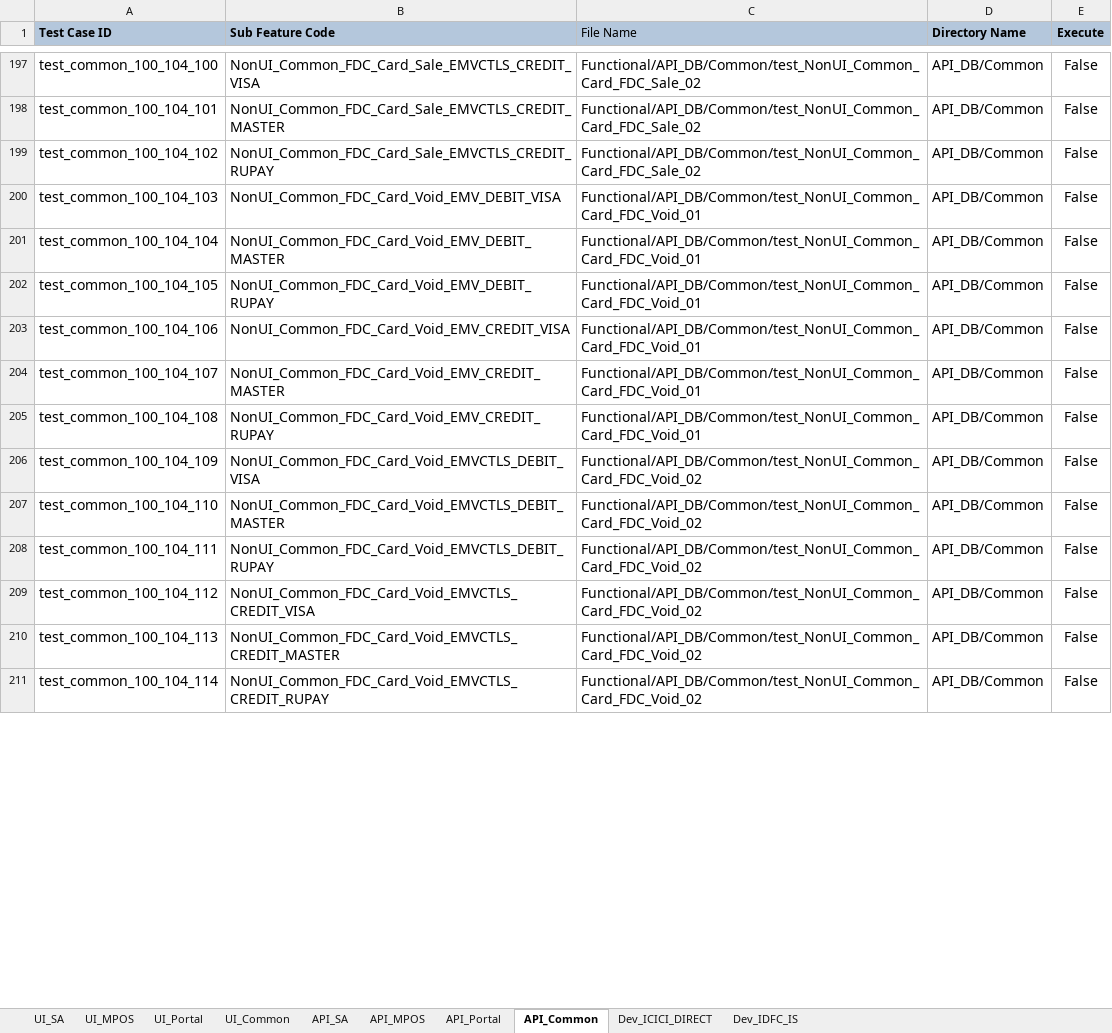
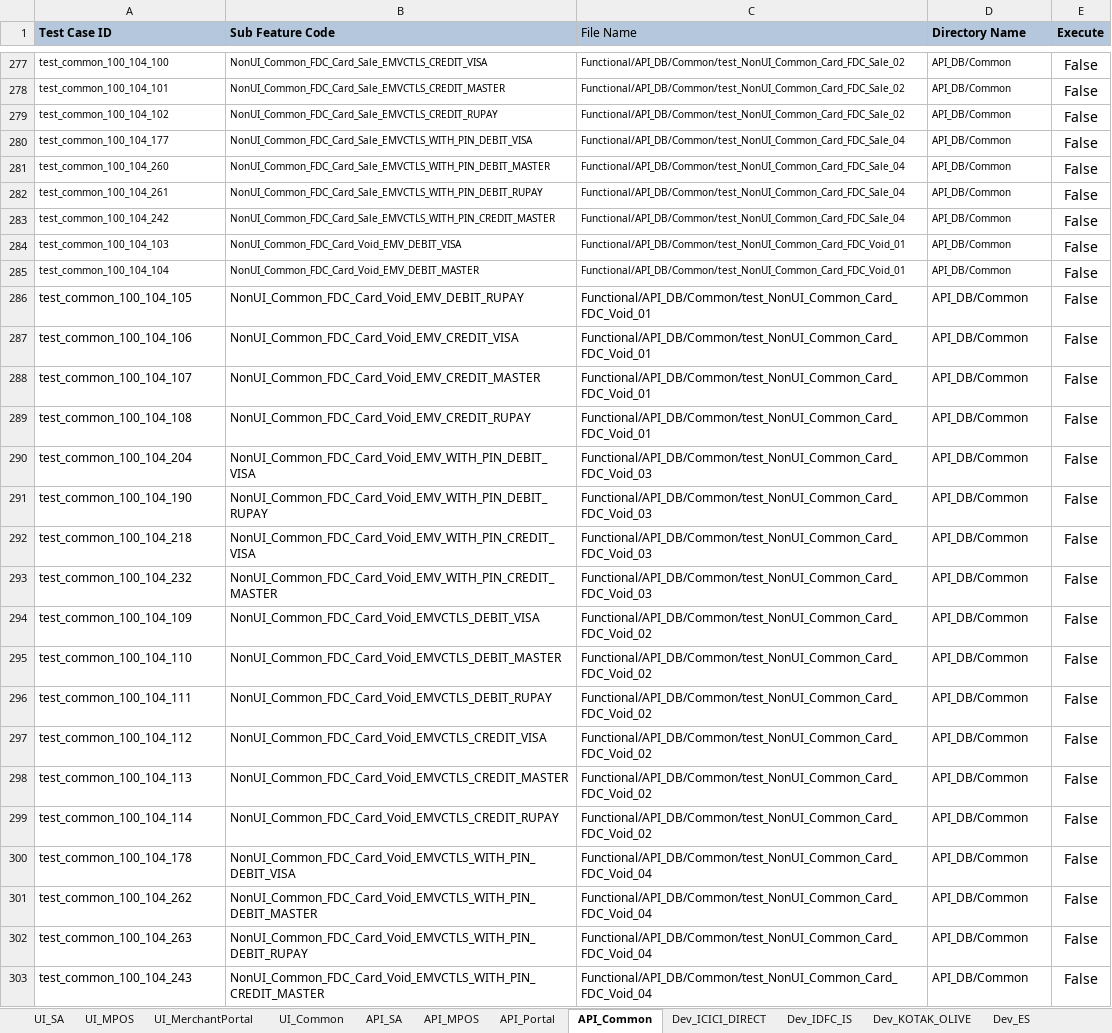
Before and after one commit to tularamsa1/ezeauto-rearch-automation-claude, an Excel workbook: DataProvider/TestCasesDetail.xlsx, sheet API_Common, drawn as a sheet; only a part is shown, gaps mark what is left out; values as stored, in another font and other column widths than the file's, no borders; addresses are those after the commit; the diff covers the shown part only; the diff names each change by its address in the sheet, - before the commit and + after, or states it on an @@ line.

```diff
--- a/DataProvider/TestCasesDetail.xlsx (sheet API_Common)
+++ b/DataProvider/TestCasesDetail.xlsx (sheet API_Common)
-sheet tab: UI_Portal
+sheet tab: UI_MerchantPortal
+sheet tab: Dev_KOTAK_OLIVE
+sheet tab: Dev_ES
@@ A277:D279 text size: smaller @@
+row 280: test_common_100_104_177 | NonUI_Common_FDC_Card_Sale_EMVCTLS_WITH_PIN_DEBIT_VISA | Functional/API_DB/Common/test_NonUI_Common_Card_FDC_Sale_04 | API_DB/Common | False
+row 281: test_common_100_104_260 | NonUI_Common_FDC_Card_Sale_EMVCTLS_WITH_PIN_DEBIT_MASTER | Functional/API_DB/Common/test_NonUI_Common_Card_FDC_Sale_04 | API_DB/Common | False
+row 282: test_common_100_104_261 | NonUI_Common_FDC_Card_Sale_EMVCTLS_WITH_PIN_DEBIT_RUPAY | Functional/API_DB/Common/test_NonUI_Common_Card_FDC_Sale_04 | API_DB/Common | False
+row 283: test_common_100_104_242 | NonUI_Common_FDC_Card_Sale_EMVCTLS_WITH_PIN_CREDIT_MASTER | Functional/API_DB/Common/test_NonUI_Common_Card_FDC_Sale_04 | API_DB/Common | False
@@ A284:D289 text size: smaller @@
+row 290: test_common_100_104_204 | NonUI_Common_FDC_Card_Void_EMV_WITH_PIN_DEBIT_VISA | Functional/API_DB/Common/test_NonUI_Common_Card_FDC_Void_03 | API_DB/Common | False
+row 291: test_common_100_104_190 | NonUI_Common_FDC_Card_Void_EMV_WITH_PIN_DEBIT_RUPAY | Functional/API_DB/Common/test_NonUI_Common_Card_FDC_Void_03 | API_DB/Common | False
+row 292: test_common_100_104_218 | NonUI_Common_FDC_Card_Void_EMV_WITH_PIN_CREDIT_VISA | Functional/API_DB/Common/test_NonUI_Common_Card_FDC_Void_03 | API_DB/Common | False
+row 293: test_common_100_104_232 | NonUI_Common_FDC_Card_Void_EMV_WITH_PIN_CREDIT_MASTER | Functional/API_DB/Common/test_NonUI_Common_Card_FDC_Void_03 | API_DB/Common | False
@@ A294:D299 text size: smaller @@
+row 300: test_common_100_104_178 | NonUI_Common_FDC_Card_Void_EMVCTLS_WITH_PIN_DEBIT_VISA | Functional/API_DB/Common/test_NonUI_Common_Card_FDC_Void_04 | API_DB/Common | False
+row 301: test_common_100_104_262 | NonUI_Common_FDC_Card_Void_EMVCTLS_WITH_PIN_DEBIT_MASTER | Functional/API_DB/Common/test_NonUI_Common_Card_FDC_Void_04 | API_DB/Common | False
+row 302: test_common_100_104_263 | NonUI_Common_FDC_Card_Void_EMVCTLS_WITH_PIN_DEBIT_RUPAY | Functional/API_DB/Common/test_NonUI_Common_Card_FDC_Void_04 | API_DB/Common | False
+row 303: test_common_100_104_243 | NonUI_Common_FDC_Card_Void_EMVCTLS_WITH_PIN_CREDIT_MASTER | Functional/API_DB/Common/test_NonUI_Common_Card_FDC_Void_04 | API_DB/Common | False
```
Also changed, not shown: 84 added rows, 18 edited cells and cell formats elsewhere in this sheet, sheet UI_Common, sheet UI_MPOS, sheet Dev_ICICI_DIRECT, sheet UI_MerchantPortal, sheet UI_SA, Runtime/api_details.xlsx, 31 other files.
